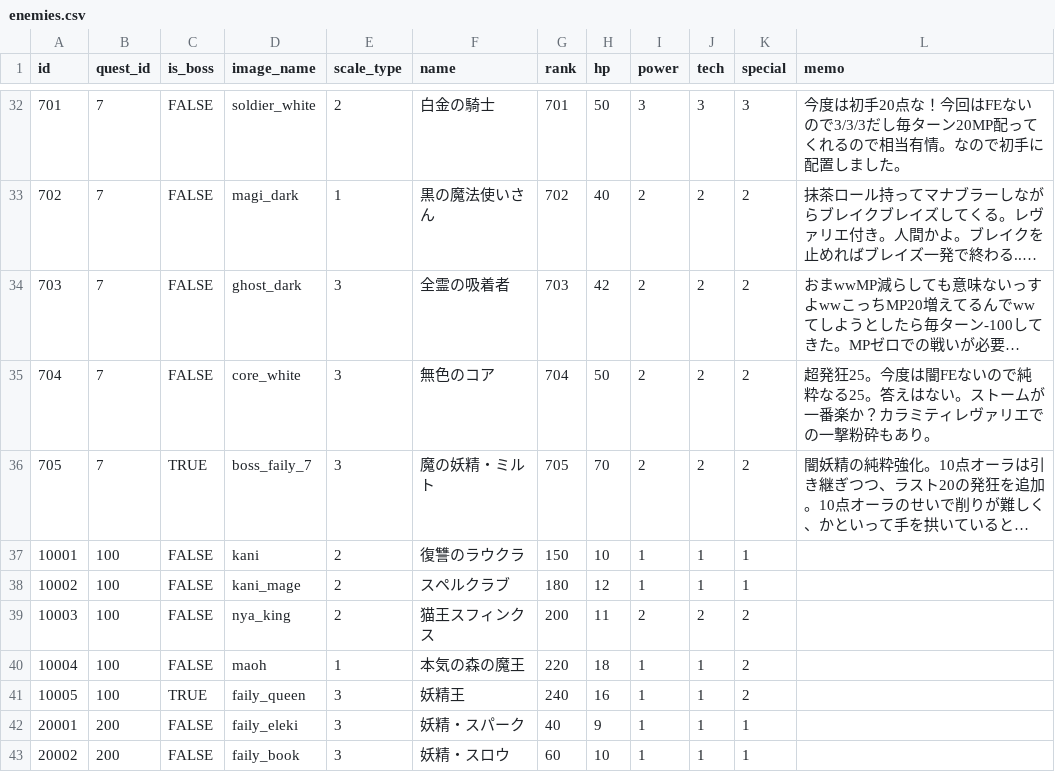
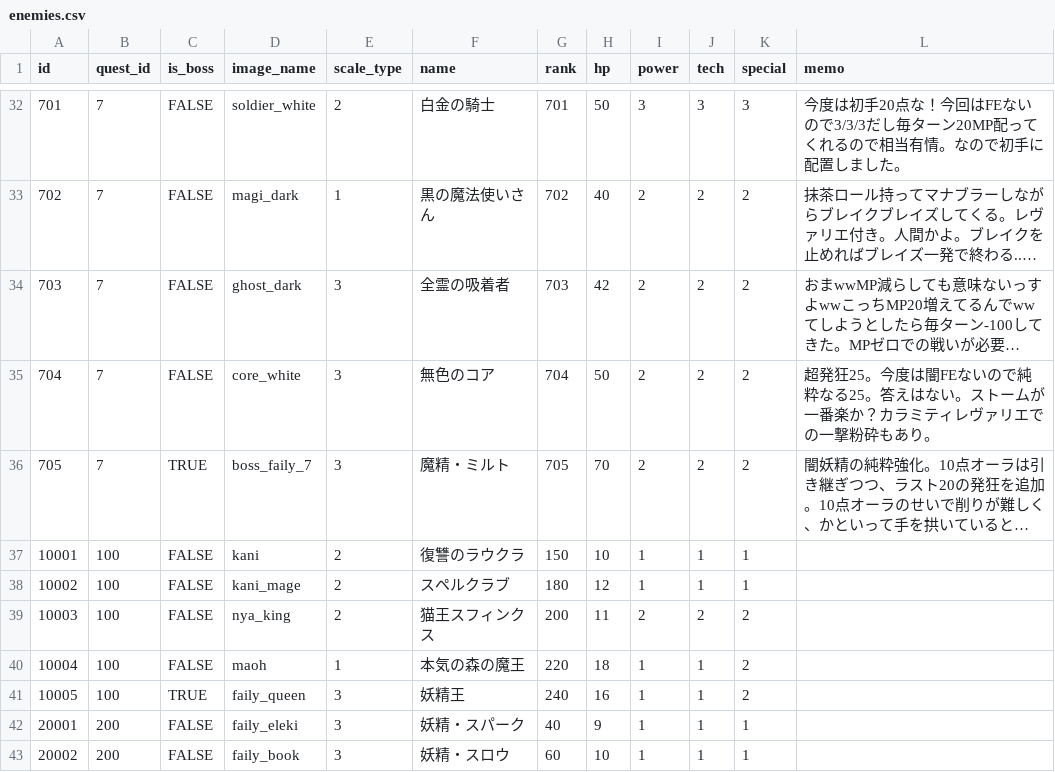
Before and after one commit to jyllsarta/stray-masterdata, a CSV file: seeds/enemies.csv, drawn as a sheet; only a part is shown, gaps mark what is left out; long unchanged cells end in …; the diff covers the shown part only; the diff names each change by its address in the sheet, - before the commit and + after, or states it on an @@ line.

```diff
--- a/seeds/enemies.csv
+++ b/seeds/enemies.csv
-F36 (name): 魔の妖精・ミルト
+F36 (name): 魔精・ミルト
```
Also changed, not shown: 10 edited cells elsewhere in this file, 1 other file.
